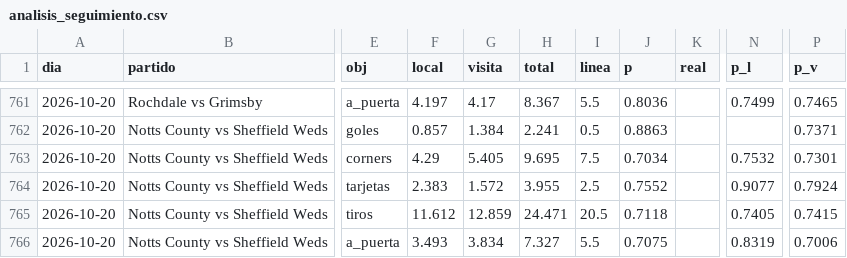
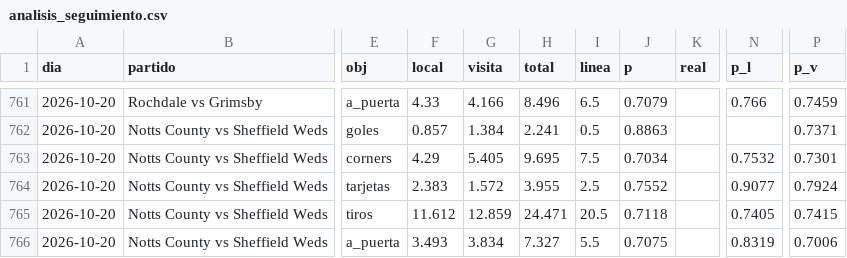
Before and after one commit to HectorMontiel/mundial-2026-predictor, a CSV file: analisis_seguimiento.csv, drawn as a sheet; only a part is shown, gaps mark what is left out; the diff covers the shown part only; the diff names each change by its address in the sheet, - before the commit and + after, or states it on an @@ line.

```diff
--- a/analisis_seguimiento.csv
+++ b/analisis_seguimiento.csv
-F761 (local): 4.197
+F761 (local): 4.33
-G761 (visita): 4.17
+G761 (visita): 4.166
-H761 (total): 8.367
+H761 (total): 8.496
-I761 (linea): 5.5
+I761 (linea): 6.5
-J761 (p): 0.8036
+J761 (p): 0.7079
-N761 (p_l): 0.7499
+N761 (p_l): 0.766
-P761 (p_v): 0.7465
+P761 (p_v): 0.7459
```
Also changed, not shown: 26 edited cells elsewhere in this file, remates_fotmob_equipos.csv, senal_bajas.csv, 21 other files.
